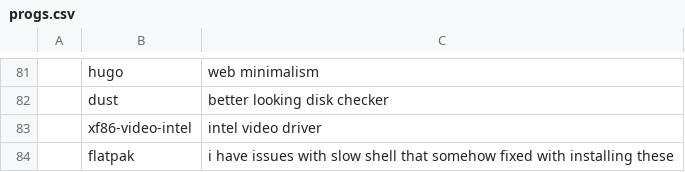
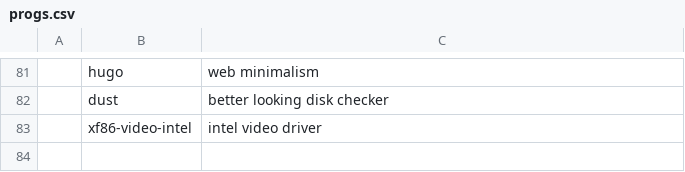
Before and after one commit to ciosyam/TETR, a CSV file: static/progs.csv, drawn as a sheet; only a part is shown, gaps mark what is left out; the diff names each change by its address in the sheet, - before the commit and + after, or states it on an @@ line.

Commit message:
30juni

```diff
--- a/static/progs.csv
+++ b/static/progs.csv
-row 84:  | flatpak | i have issues with slow shell that somehow fixed with installing these
```
